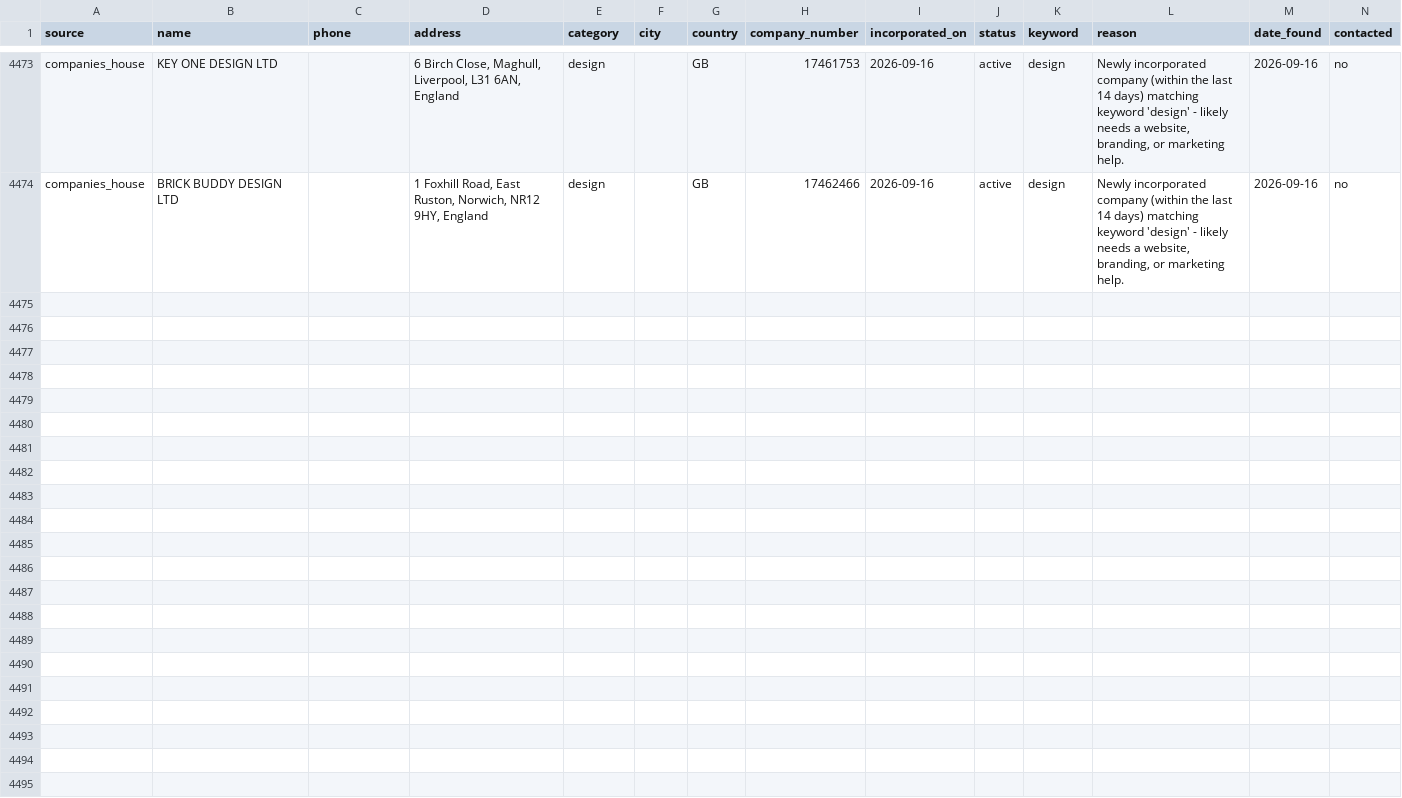
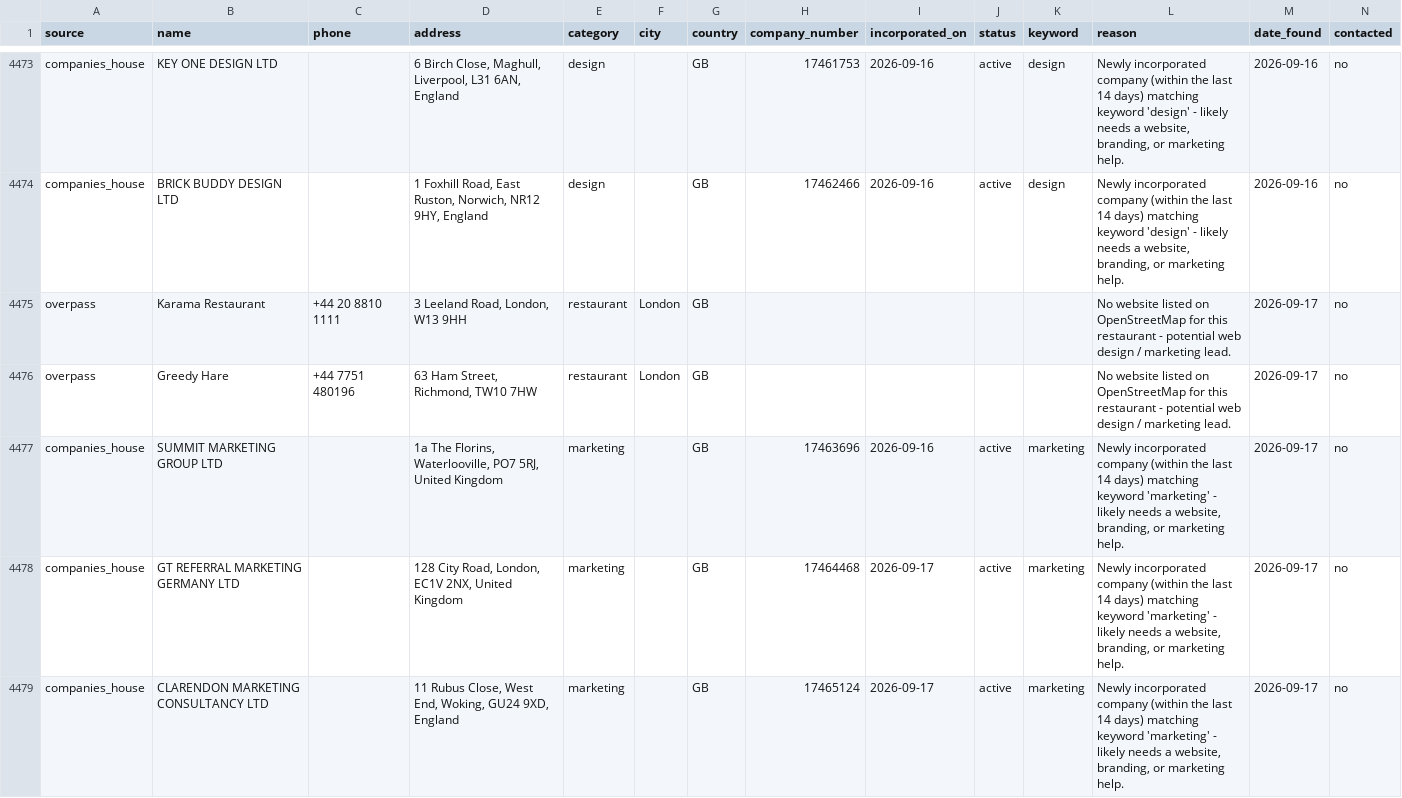
Before and after one commit to ashar-farooqui1/leads, a CSV file: data/leads.csv, drawn as a sheet; only a part is shown, gaps mark what is left out; the diff covers the shown part only; the diff names each change by its address in the sheet, - before the commit and + after, or states it on an @@ line.

```diff
--- a/data/leads.csv
+++ b/data/leads.csv
+row 4475: overpass | Karama Restaurant | +44 20 8810 1111 | 3 Leeland Road, London, W13 9HH | restaurant | London | GB |  |  |  |  | No website listed on OpenStreetMap for this restaurant - potential web design / marketing lead. | 2026-09-17 | no
+row 4476: overpass | Greedy Hare | +44 7751 480196 | 63 Ham Street, Richmond, TW10 7HW | restaurant | London | GB |  |  |  |  | No website listed on OpenStreetMap for this restaurant - potential web design / marketing lead. | 2026-09-17 | no
+row 4477: companies_house | SUMMIT MARKETING GROUP LTD |  | 1a The Florins, Waterlooville, PO7 5RJ, United Kingdom | marketing |  | GB | 17463696 | 2026-09-16 | active | marketing | Newly incorporated company (within the last 14 days) matching keyword 'marketing' - likely needs a website, branding, or marketing help. | 2026-09-17 | no
+row 4478: companies_house | GT REFERRAL MARKETING GERMANY LTD |  | 128 City Road, London, EC1V 2NX, United Kingdom | marketing |  | GB | 17464468 | 2026-09-17 | active | marketing | Newly incorporated company (within the last 14 days) matching keyword 'marketing' - likely needs a website, branding, or marketing help. | 2026-09-17 | no
+row 4479: companies_house | CLARENDON MARKETING CONSULTANCY LTD |  | 11 Rubus Close, West End, Woking, GU24 9XD, England | marketing |  | GB | 17465124 | 2026-09-17 | active | marketing | Newly incorporated company (within the last 14 days) matching keyword 'marketing' - likely needs a website, branding, or marketing help. | 2026-09-17 | no
```
Also changed, not shown: 12 added rows elsewhere in this file, data/leads_companies_house.csv, data/leads_overpass.csv.
